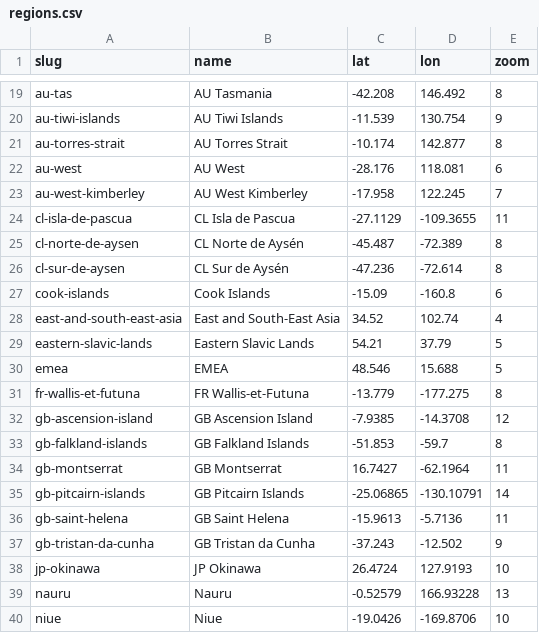
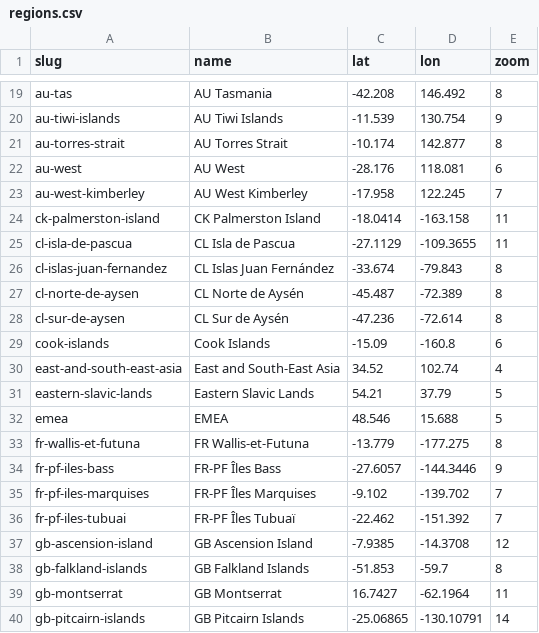
Before and after one commit to Jaza/world-locality-transit-graph, a CSV file: csv/regions.csv, drawn as a sheet; only a part is shown, gaps mark what is left out; the shorter side is filled out with more unchanged rows.

Commit message:
few more lil islands

```diff
--- a/csv/regions.csv
+++ b/csv/regions.csv
@@ -23,3 +23,5 @@ au-west,AU West,-28.176,118.081,6
 au-west-kimberley,AU West Kimberley,-17.958,122.245,7
+ck-palmerston-island,CK Palmerston Island,-18.0414,-163.158,11
 cl-isla-de-pascua,CL Isla de Pascua,-27.1129,-109.3655,11
+cl-islas-juan-fernandez,CL Islas Juan Fernández,-33.674,-79.843,8
 cl-norte-de-aysen,CL Norte de Aysén,-45.487,-72.389,8
@@ -31,2 +33,5 @@ emea,EMEA,48.546,15.688,5
 fr-wallis-et-futuna,FR Wallis-et-Futuna,-13.779,-177.275,8
+fr-pf-iles-bass,FR-PF Îles Bass,-27.6057,-144.3446,9
+fr-pf-iles-marquises,FR-PF Îles Marquises,-9.102,-139.702,7
+fr-pf-iles-tubuai,FR-PF Îles Tubuaï,-22.462,-151.392,7
 gb-ascension-island,GB Ascension Island,-7.9385,-14.3708,12
```
Also changed, not shown: 20 other files.
